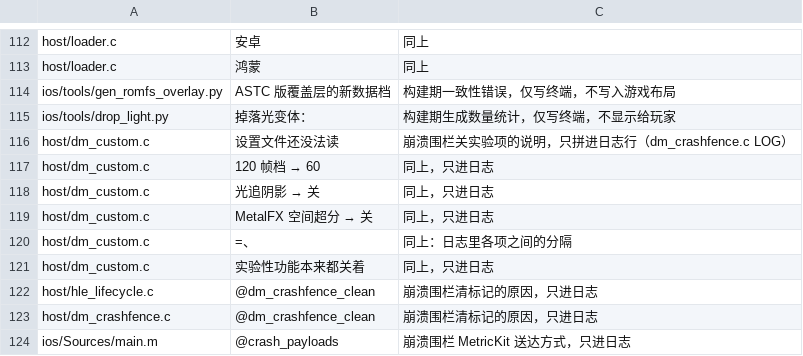
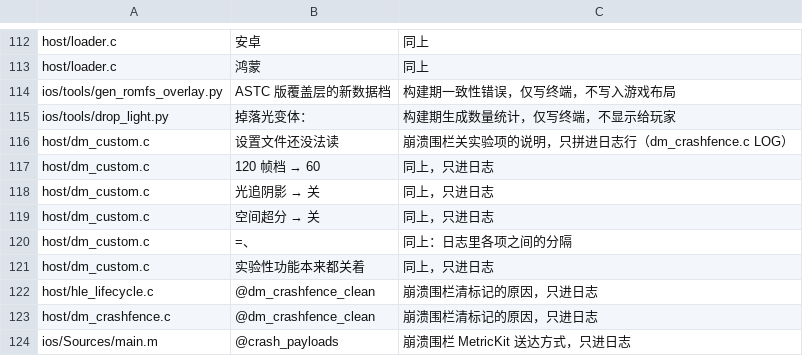
Before and after one commit to augustxxx-debug/d2r-mobile-plus, a TSV file: dm/i18n/literal_whitelist.tsv, drawn as a sheet; only a part is shown, gaps mark what is left out.

```diff
--- a/dm/i18n/literal_whitelist.tsv
+++ b/dm/i18n/literal_whitelist.tsv
@@ -118,3 +118,3 @@ host/dm_custom.c	120 帧档 → 60	同上，只进日志
 host/dm_custom.c	光追阴影 → 关	同上，只进日志
-host/dm_custom.c	MetalFX 空间超分 → 关	同上，只进日志
+host/dm_custom.c	空间超分 → 关	同上，只进日志
 host/dm_custom.c	=、	同上：日志里各项之间的分隔
```
